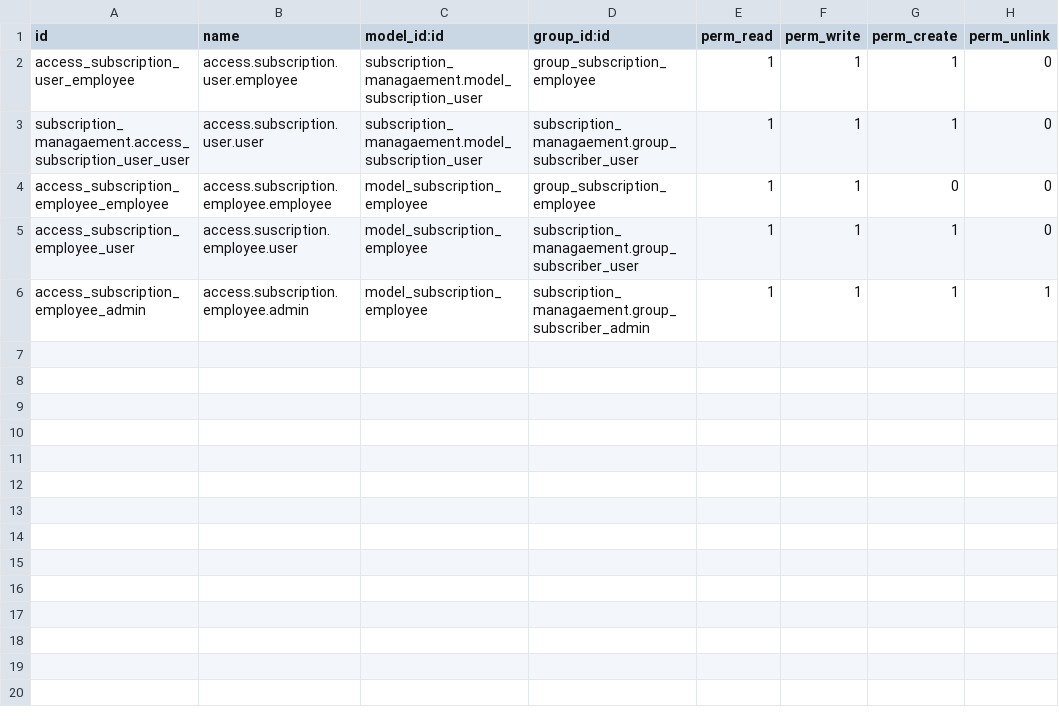
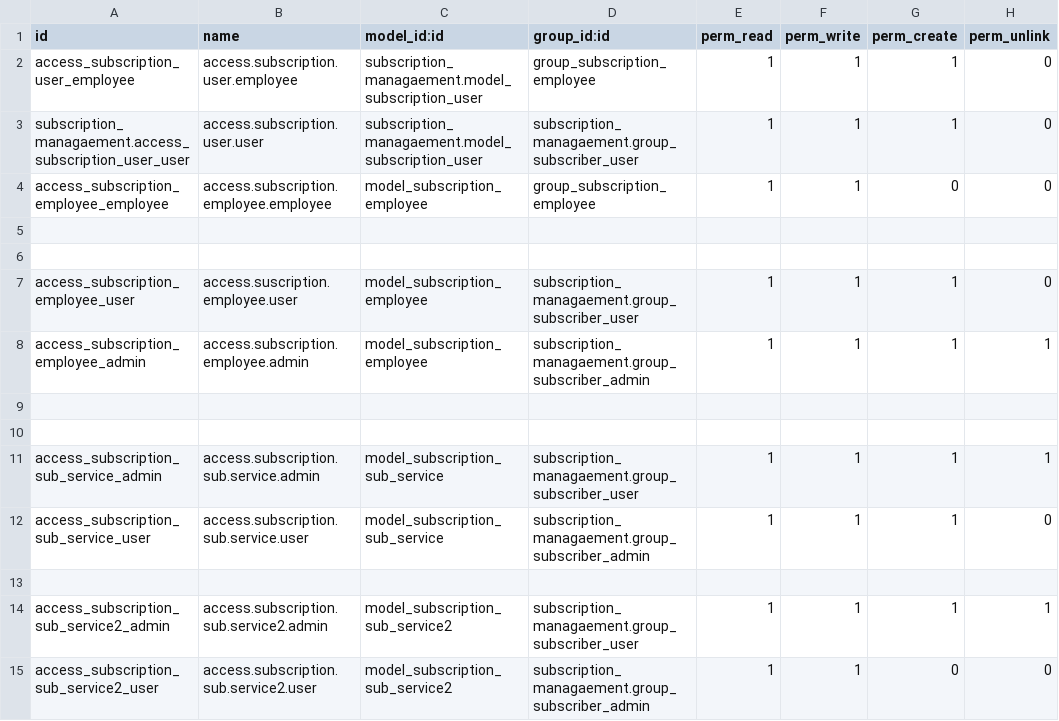
Before and after one commit to Anjana-skyscendbs/Subscription_Management, a CSV file: subscription_extended/security/ir.model.access.csv, drawn as a sheet; the diff names each change by its address in the sheet, - before the commit and + after, or states it on an @@ line.

```diff
--- a/subscription_extended/security/ir.model.access.csv
+++ b/subscription_extended/security/ir.model.access.csv
+row 5: (empty)
+row 6: (empty)
+row 9: (empty)
+row 10: (empty)
+row 11: access_subscription_sub_service_admin | access.subscription.sub.service.admin | model_subscription_sub_service | subscription_managaement.group_subscriber_user | 1 | 1 | 1 | 1
+row 12: access_subscription_sub_service_user | access.subscription.sub.service.user | model_subscription_sub_service | subscription_managaement.group_subscriber_admin | 1 | 1 | 1 | 0
+row 13: (empty)
+row 14: access_subscription_sub_service2_admin | access.subscription.sub.service2.admin | model_subscription_sub_service2 | subscription_managaement.group_subscriber_user | 1 | 1 | 1 | 1
+row 15: access_subscription_sub_service2_user | access.subscription.sub.service2.user | model_subscription_sub_service2 | subscription_managaement.group_subscriber_admin | 1 | 1 | 0 | 0
```
Also changed, not shown: subscription_managaement/security/ir.model.access.csv, 29 other files.
